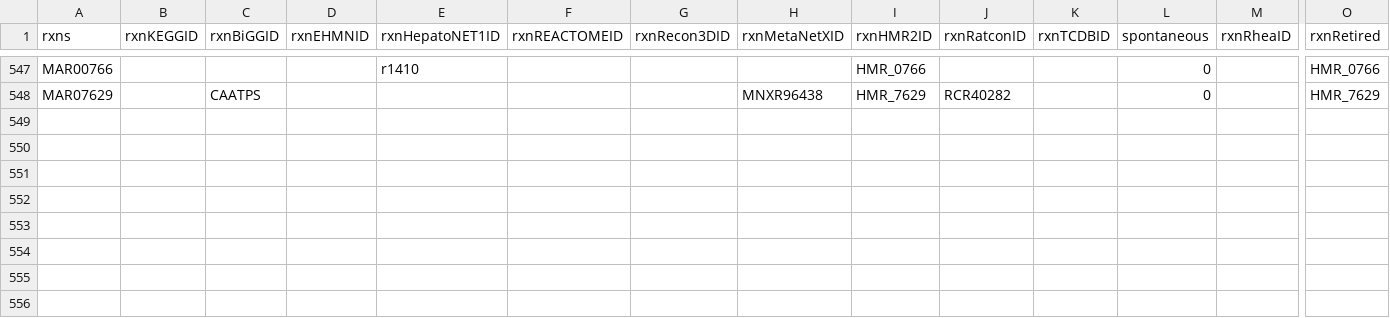
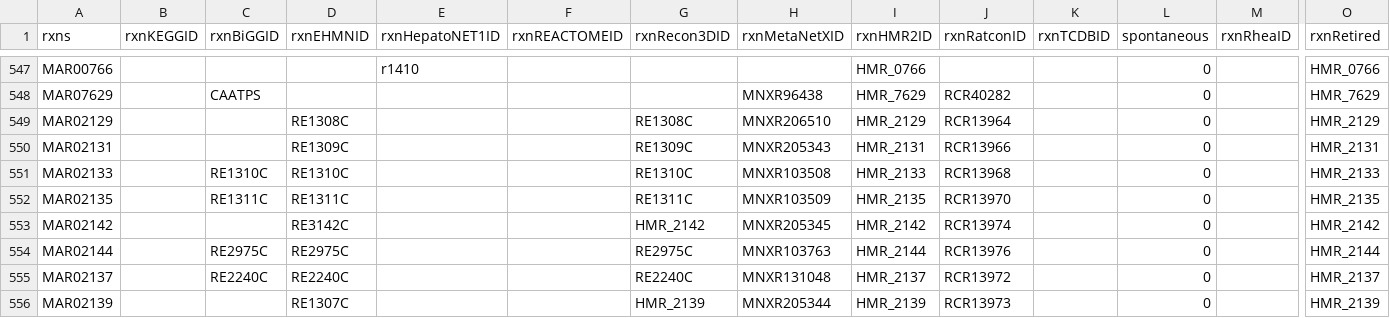
Before and after one commit to SysBioChalmers/Human-GEM, a TSV file: data/deprecatedIdentifiers/deprecatedReactions.tsv, drawn as a sheet; only a part is shown, gaps mark what is left out; rows hold the shown columns only; the diff names each change by its address in the sheet, - before the commit and + after, or states it on an @@ line.

```diff
--- a/data/deprecatedIdentifiers/deprecatedReactions.tsv
+++ b/data/deprecatedIdentifiers/deprecatedReactions.tsv
+row 549: MAR02129 |  |  | RE1308C |  |  | RE1308C | MNXR206510 | HMR_2129 | RCR13964 |  | 0 |  | HMR_2129
+row 550: MAR02131 |  |  | RE1309C |  |  | RE1309C | MNXR205343 | HMR_2131 | RCR13966 |  | 0 |  | HMR_2131
+row 551: MAR02133 |  | RE1310C | RE1310C |  |  | RE1310C | MNXR103508 | HMR_2133 | RCR13968 |  | 0 |  | HMR_2133
+row 552: MAR02135 |  | RE1311C | RE1311C |  |  | RE1311C | MNXR103509 | HMR_2135 | RCR13970 |  | 0 |  | HMR_2135
+row 553: MAR02142 |  |  | RE3142C |  |  | HMR_2142 | MNXR205345 | HMR_2142 | RCR13974 |  | 0 |  | HMR_2142
+row 554: MAR02144 |  | RE2975C | RE2975C |  |  | RE2975C | MNXR103763 | HMR_2144 | RCR13976 |  | 0 |  | HMR_2144
+row 555: MAR02137 |  | RE2240C | RE2240C |  |  | RE2240C | MNXR131048 | HMR_2137 | RCR13972 |  | 0 |  | HMR_2137
+row 556: MAR02139 |  |  | RE1307C |  |  | HMR_2139 | MNXR205344 | HMR_2139 | RCR13973 |  | 0 |  | HMR_2139
```
Also changed, not shown: data/deprecatedIdentifiers/deprecatedMetabolites.tsv, model/reactions.tsv, 2 other files.
